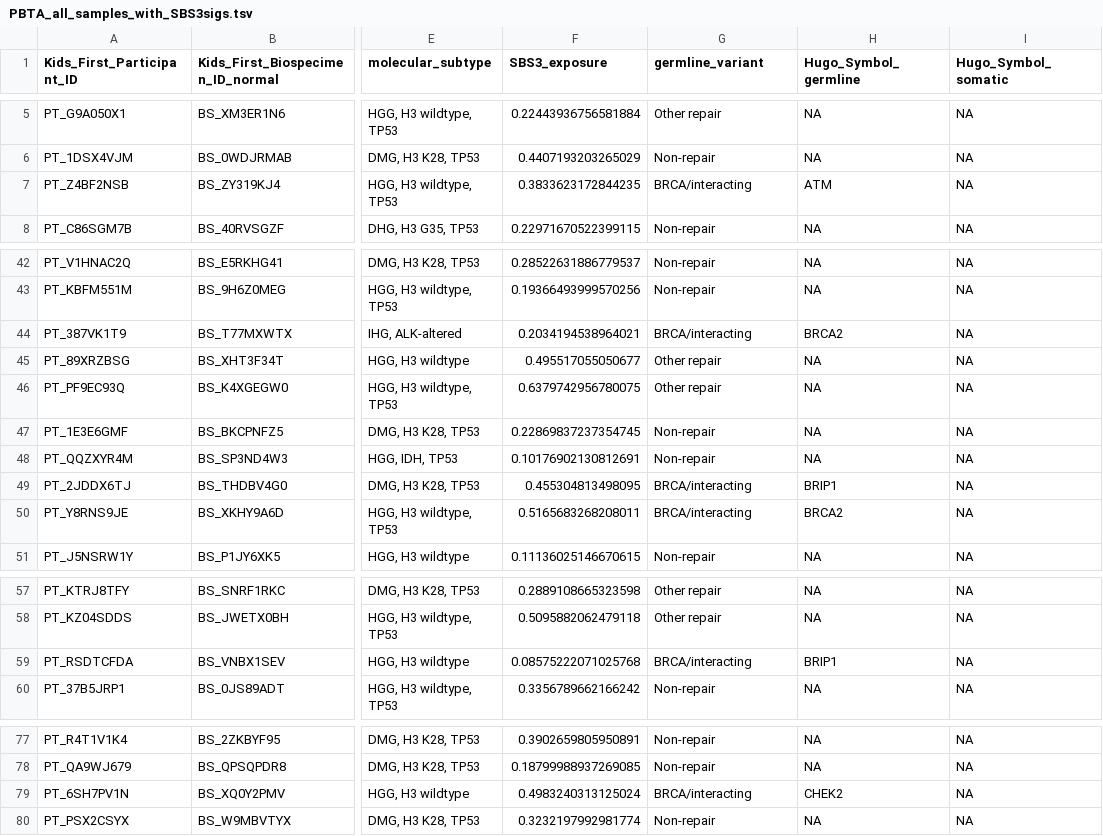
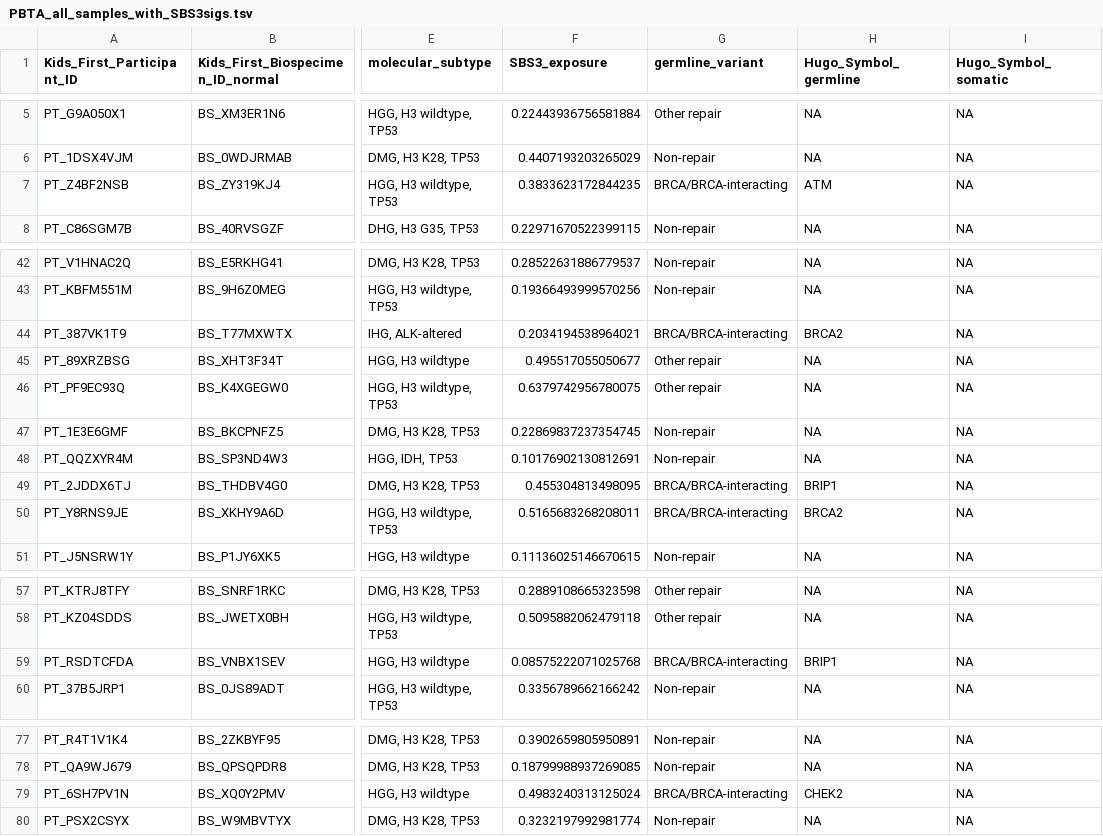
Before and after one commit to diskin-lab-chop/pbta-germline-somatic, a TSV file: analyses/dna-repair-variant-summary/results/Broad_GO_repair_genes/PBTA_all_samples_with_SBS3sigs.tsv, drawn as a sheet; only a part is shown, gaps mark what is left out; the diff names each change by its address in the sheet, - before the commit and + after, or states it on an @@ line.

Commit message:
update violin plot names

```diff
--- a/analyses/dna-repair-variant-summary/results/Broad_GO_repair_genes/PBTA_all_samples_with_SBS3sigs.tsv
+++ b/analyses/dna-repair-variant-summary/results/Broad_GO_repair_genes/PBTA_all_samples_with_SBS3sigs.tsv
-G7 (germline_variant): BRCA/interacting
+G7 (germline_variant): BRCA/BRCA-interacting
-G44 (germline_variant): BRCA/interacting
+G44 (germline_variant): BRCA/BRCA-interacting
-G49:G50 (germline_variant): BRCA/interacting
+G49:G50 (germline_variant): BRCA/BRCA-interacting
-G59 (germline_variant): BRCA/interacting
+G59 (germline_variant): BRCA/BRCA-interacting
-G79 (germline_variant): BRCA/interacting
+G79 (germline_variant): BRCA/BRCA-interacting
```
Also changed, not shown: analyses/dna-repair-variant-summary/results/Knijnenburg_repair_genes/PBTA_all_samples_with_SBS3sigs.tsv, 24 other files.
